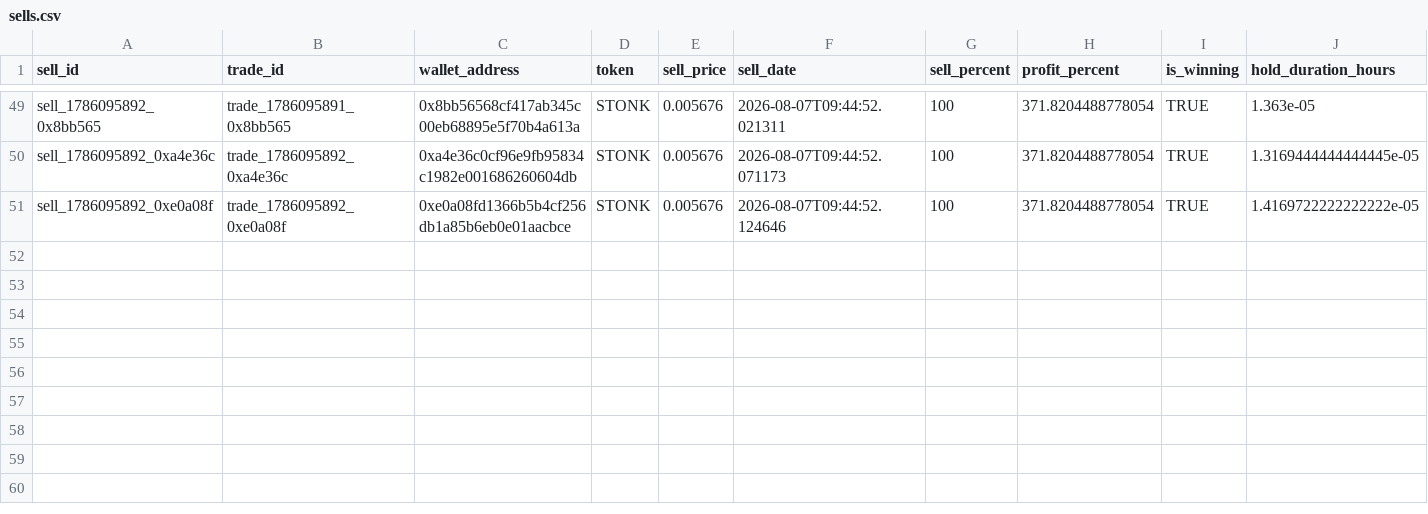
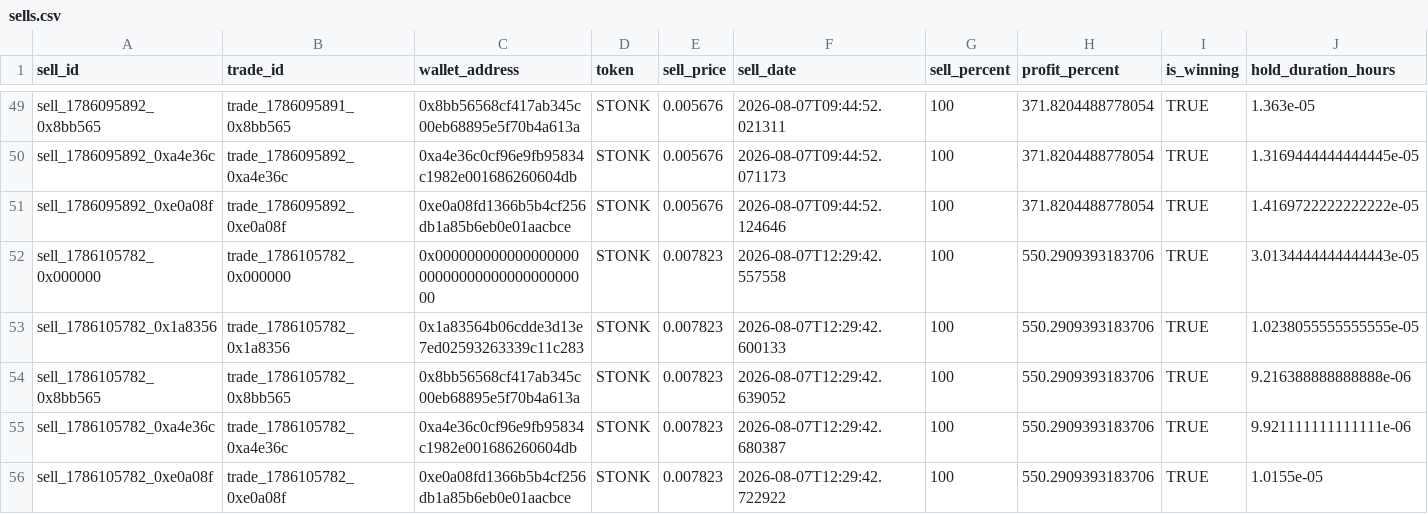
Before and after one commit to khosroabadi-m/Smart-Whale-Tracker, a CSV file: data/sells.csv, drawn as a sheet; only a part is shown, gaps mark what is left out; the diff names each change by its address in the sheet, - before the commit and + after, or states it on an @@ line.

```diff
--- a/data/sells.csv
+++ b/data/sells.csv
+row 52: sell_1786105782_0x000000 | trade_1786105782_0x000000 | 0x0000000000000000000000000000000000000000 | STONK | 0.007823 | 2026-08-07T12:29:42.557558 | 100 | 550.2909393183706 | TRUE | 3.0134444444444443e-05
+row 53: sell_1786105782_0x1a8356 | trade_1786105782_0x1a8356 | 0x1a83564b06cdde3d13e7ed02593263339c11c283 | STONK | 0.007823 | 2026-08-07T12:29:42.600133 | 100 | 550.2909393183706 | TRUE | 1.0238055555555555e-05
+row 54: sell_1786105782_0x8bb565 | trade_1786105782_0x8bb565 | 0x8bb56568cf417ab345c00eb68895e5f70b4a613a | STONK | 0.007823 | 2026-08-07T12:29:42.639052 | 100 | 550.2909393183706 | TRUE | 9.216388888888888e-06
+row 55: sell_1786105782_0xa4e36c | trade_1786105782_0xa4e36c | 0xa4e36c0cf96e9fb95834c1982e001686260604db | STONK | 0.007823 | 2026-08-07T12:29:42.680387 | 100 | 550.2909393183706 | TRUE | 9.921111111111111e-06
+row 56: sell_1786105782_0xe0a08f | trade_1786105782_0xe0a08f | 0xe0a08fd1366b5b4cf256db1a85b6eb0e01aacbce | STONK | 0.007823 | 2026-08-07T12:29:42.722922 | 100 | 550.2909393183706 | TRUE | 1.0155e-05
```
Also changed, not shown: data/trades.csv, data/wallets.csv.
